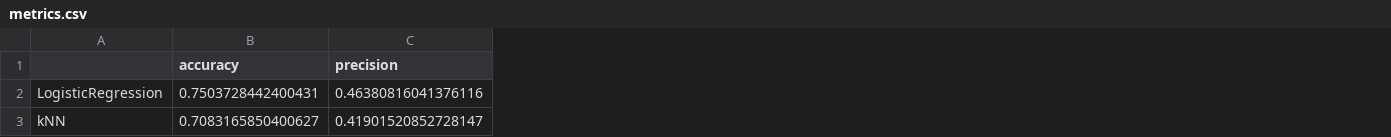
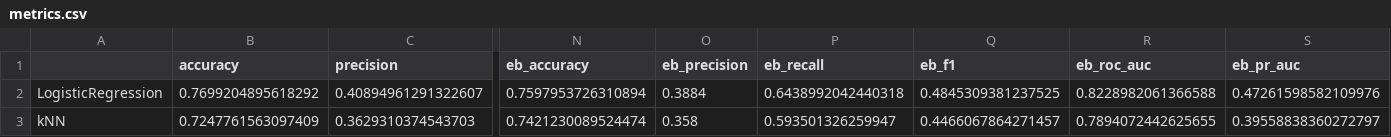
Before and after one commit to B-Raghav/memory-classifier, a CSV file: results/metrics.csv, drawn as a sheet; only a part is shown, gaps mark what is left out; the diff covers the shown part only; the diff names each change by its address in the sheet, - before the commit and + after, or states it on an @@ line.

```diff
--- a/results/metrics.csv
+++ b/results/metrics.csv
+column N (eb_accuracy), rows 2-3: 0.7597953726310894 | 0.7421230089524474
+column O (eb_precision), rows 2-3: 0.3884 | 0.358
+column P (eb_recall), rows 2-3: 0.6438992042440318 | 0.593501326259947
+column Q (eb_f1), rows 2-3: 0.4845309381237525 | 0.4466067864271457
+column R (eb_roc_auc), rows 2-3: 0.8228982061366588 | 0.7894072442625655
+column S (eb_pr_auc), rows 2-3: 0.47261598582109976 | 0.39558838360272797
-B2 (accuracy): 0.7503728442400431
+B2 (accuracy): 0.7699204895618292
-C2 (precision): 0.46380816041376116
+C2 (precision): 0.40894961291322607
-B3 (accuracy): 0.7083165850400627
+B3 (accuracy): 0.7247761563097409
-C3 (precision): 0.41901520852728147
+C3 (precision): 0.3629310374543703
```
Also changed, not shown: 62 edited cells elsewhere in this file, results/label_validation_sample.csv, 15 other files.
